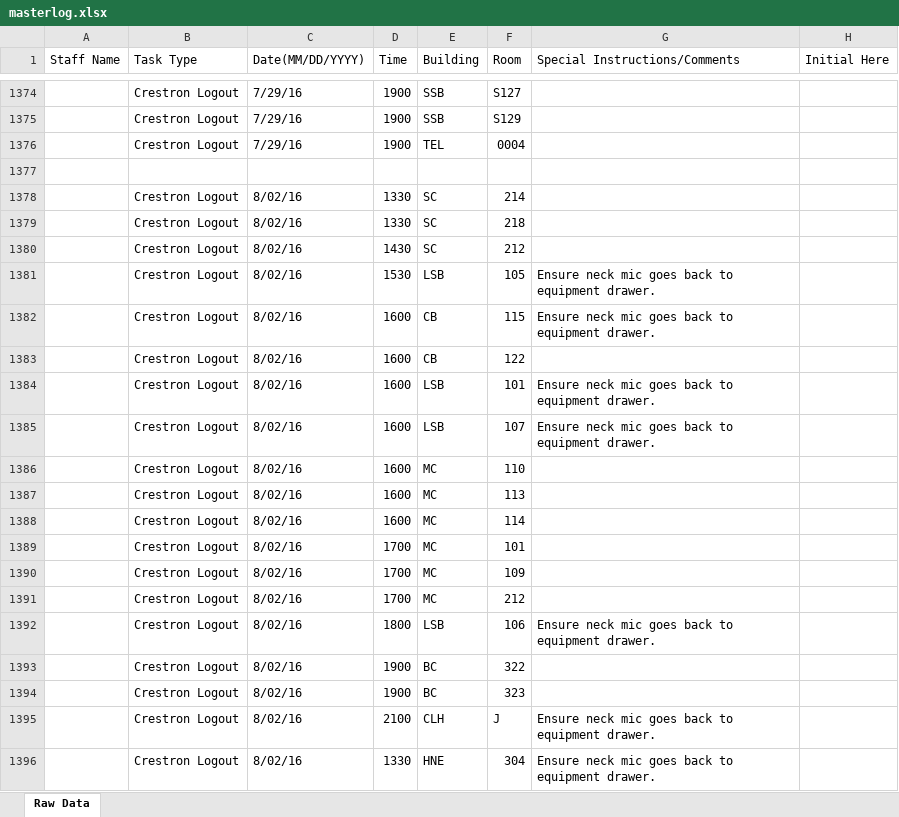
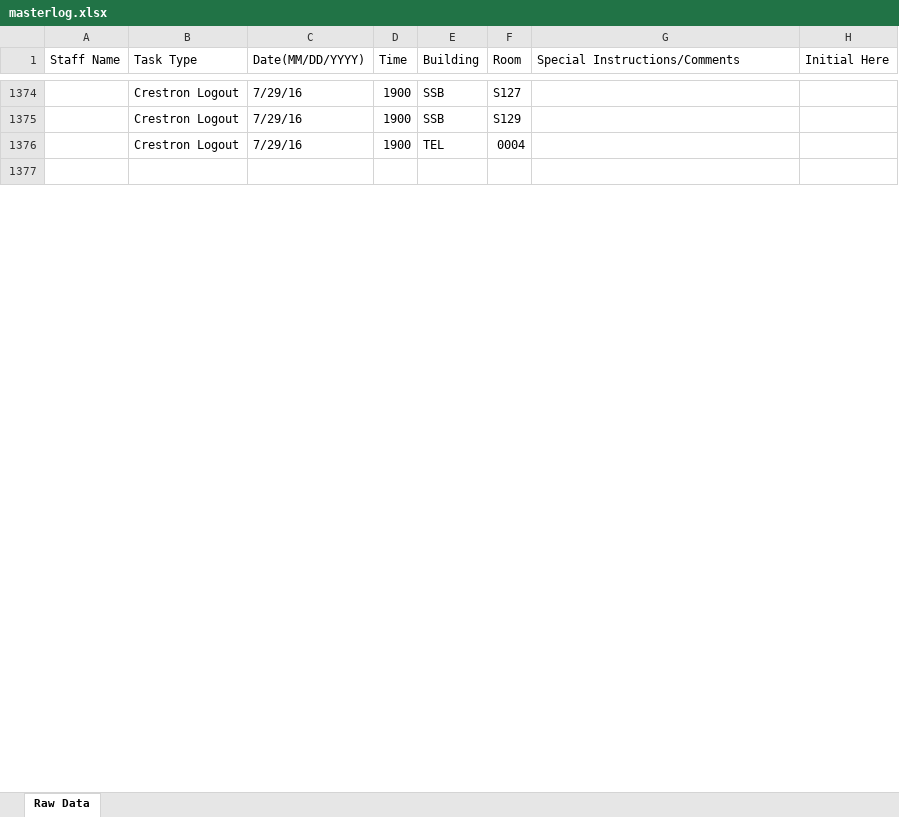
Before and after one commit to jhanperera/ClassOpsLogCreator, an Excel workbook: CLASSOPS/masterlog.xlsx, sheet Raw Data, drawn as a sheet; only a part is shown, gaps mark what is left out; values as stored, in another font and other column widths than the file's, no cell formats; removed rows and columns are numbered as before the commit, all else as after; the diff covers the shown part only; the diff names each change by its address in the sheet, - before the commit and + after, or states it on an @@ line.

```diff
--- a/CLASSOPS/masterlog.xlsx (sheet Raw Data)
+++ b/CLASSOPS/masterlog.xlsx (sheet Raw Data)
-row 1378:  | Crestron Logout | 8/02/16 | 1330 | SC | 214
-row 1379:  | Crestron Logout | 8/02/16 | 1330 | SC | 218
-row 1380:  | Crestron Logout | 8/02/16 | 1430 | SC | 212
-row 1381:  | Crestron Logout | 8/02/16 | 1530 | LSB | 105 | Ensure neck mic goes back to equipment drawer.
-row 1382:  | Crestron Logout | 8/02/16 | 1600 | CB | 115 | Ensure neck mic goes back to equipment drawer.
-row 1383:  | Crestron Logout | 8/02/16 | 1600 | CB | 122
-row 1384:  | Crestron Logout | 8/02/16 | 1600 | LSB | 101 | Ensure neck mic goes back to equipment drawer.
-row 1385:  | Crestron Logout | 8/02/16 | 1600 | LSB | 107 | Ensure neck mic goes back to equipment drawer.
-row 1386:  | Crestron Logout | 8/02/16 | 1600 | MC | 110
-row 1387:  | Crestron Logout | 8/02/16 | 1600 | MC | 113
-row 1388:  | Crestron Logout | 8/02/16 | 1600 | MC | 114
-row 1389:  | Crestron Logout | 8/02/16 | 1700 | MC | 101
-row 1390:  | Crestron Logout | 8/02/16 | 1700 | MC | 109
-row 1391:  | Crestron Logout | 8/02/16 | 1700 | MC | 212
-row 1392:  | Crestron Logout | 8/02/16 | 1800 | LSB | 106 | Ensure neck mic goes back to equipment drawer.
-row 1393:  | Crestron Logout | 8/02/16 | 1900 | BC | 322
-row 1394:  | Crestron Logout | 8/02/16 | 1900 | BC | 323
-row 1395:  | Crestron Logout | 8/02/16 | 2100 | CLH | J | Ensure neck mic goes back to equipment drawer.
-row 1396:  | Crestron Logout | 8/02/16 | 1330 | HNE | 304 | Ensure neck mic goes back to equipment drawer.
```
Also changed, not shown: 1 added row, 182 removed rows and 14 edited cells elsewhere in this sheet, cell formats, PW/masterlog.xlsx, 6 other files.
